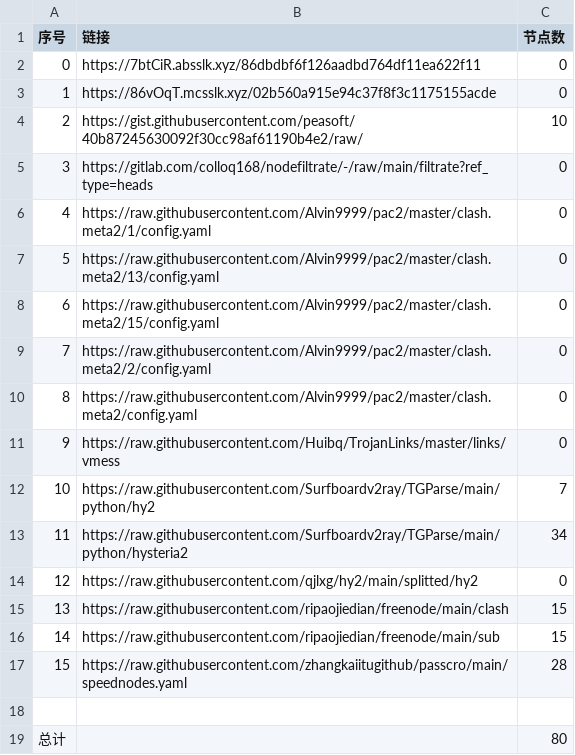
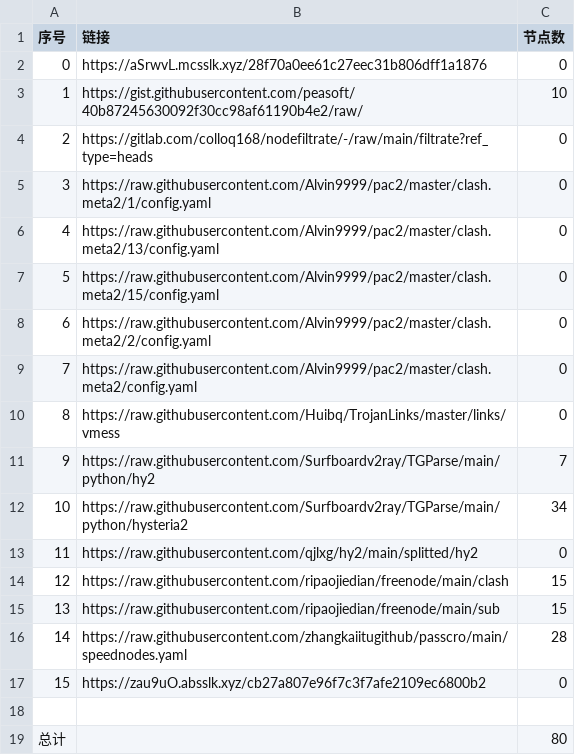
Before and after one commit to suanxidanian/NoMoreWalls, a CSV file: list_result.csv, drawn as a sheet; removed rows and columns are numbered as before the commit, all else as after; the diff names each change by its address in the sheet, - before the commit and + after, or states it on an @@ line.

```diff
--- a/list_result.csv
+++ b/list_result.csv
-row 2: 0 | https://7btCiR.absslk.xyz/86dbdbf6f126aadbd764df11ea622f11 | 0
@@ column A (序号) renumbered between rows 2 and 16 @@
-B2 (链接): https://86vOqT.mcsslk.xyz/02b560a915e94c37f8f3c1175155acde
+B2 (链接): https://aSrwvL.mcsslk.xyz/28f70a0ee61c27eec31b806dff1a1876
+row 17: 15 | https://zau9uO.absslk.xyz/cb27a807e96f7c3f7afe2109ec6800b2 | 0
```
Also changed, not shown: 3 other files.
